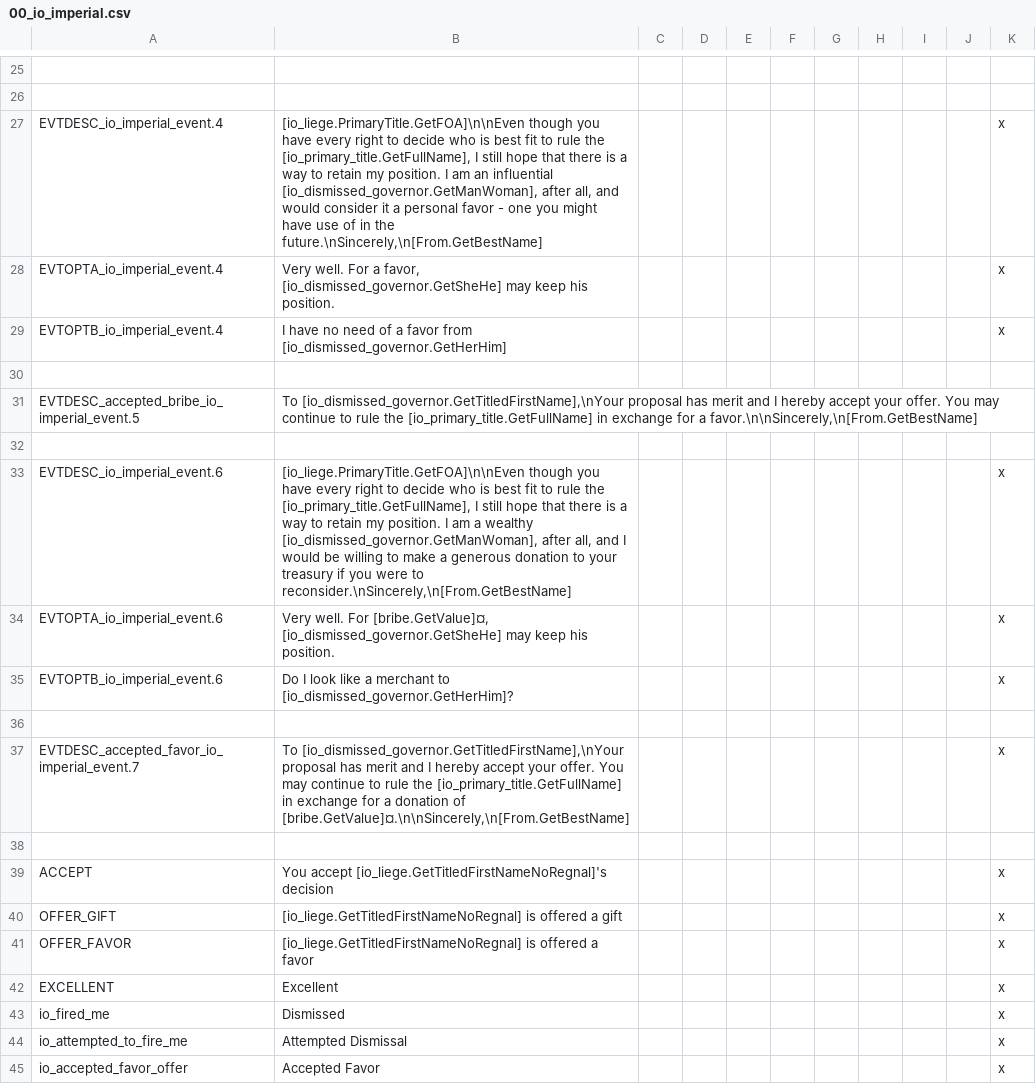
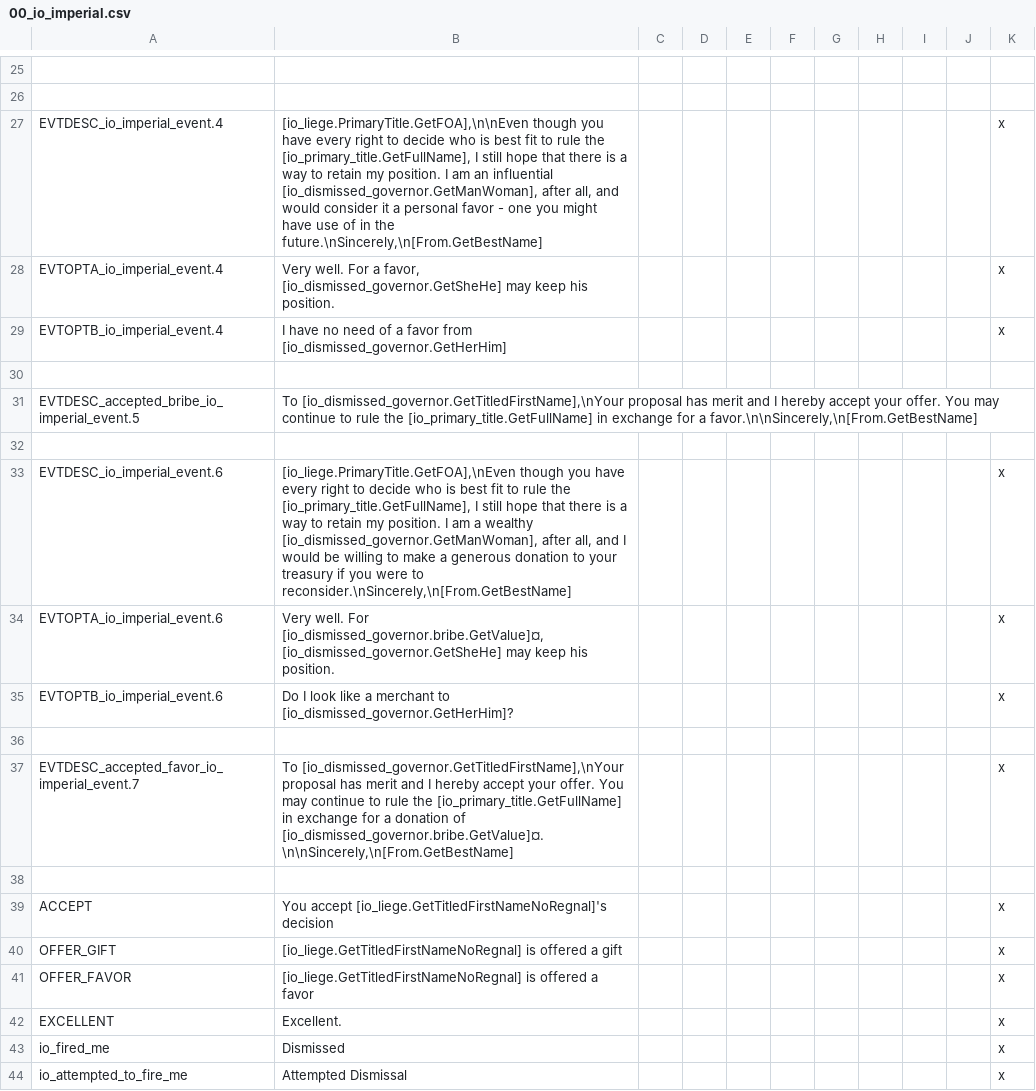
Before and after one commit to DarkwingGames/imperial_overhaul, a CSV file: localisation/00_io_imperial.csv, drawn as a sheet; only a part is shown, gaps mark what is left out; the shorter side is filled out with more unchanged rows; the diff names each change by its address in the sheet, - before the commit and + after, or states it on an @@ line.

```diff
--- a/localisation/00_io_imperial.csv
+++ b/localisation/00_io_imperial.csv
-B27: [io_liege.PrimaryTitle.GetFOA]\n\nEven though you…
+B27: [io_liege.PrimaryTitle.GetFOA],\n\nEven though you…
-B33: [io_liege.PrimaryTitle.GetFOA]\n\nEven though you…
+B33: [io_liege.PrimaryTitle.GetFOA],\nEven though you…
-B34: …well. For [bribe.GetValue]¤, [io_dismissed_governor.GetSheHe] may…
+B34: …well. For [io_dismissed_governor.bribe.GetValue]¤, [io_dismissed_governor.GetSheHe] may…
-B37: …donation of [bribe.GetValue]¤.\n\nSincerely,\n[From.GetBestName]
+B37: …donation of [io_dismissed_governor.bribe.GetValue]¤.\n\nSincerely,\n[From.GetBestName]
-B42: Excellent
+B42: Excellent.
```
Also changed, not shown: 2 other files.
